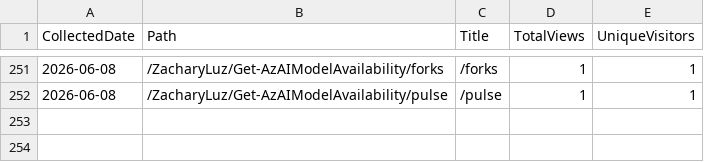
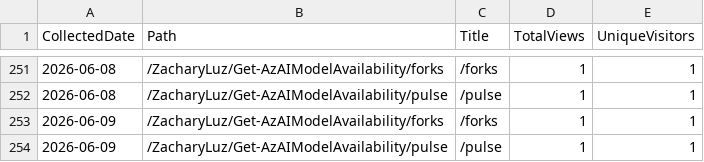
Before and after one commit to ZacharyLuz/Get-AzAIModelAvailability, a CSV file: data/paths.csv, drawn as a sheet; only a part is shown, gaps mark what is left out; the diff names each change by its address in the sheet, - before the commit and + after, or states it on an @@ line.

```diff
--- a/data/paths.csv
+++ b/data/paths.csv
+row 253: 2026-06-09 | /ZacharyLuz/Get-AzAIModelAvailability/forks | /forks | 1 | 1
+row 254: 2026-06-09 | /ZacharyLuz/Get-AzAIModelAvailability/pulse | /pulse | 1 | 1
```
Also changed, not shown: data/referrers.csv, data/release-downloads.csv, 3 other files.
